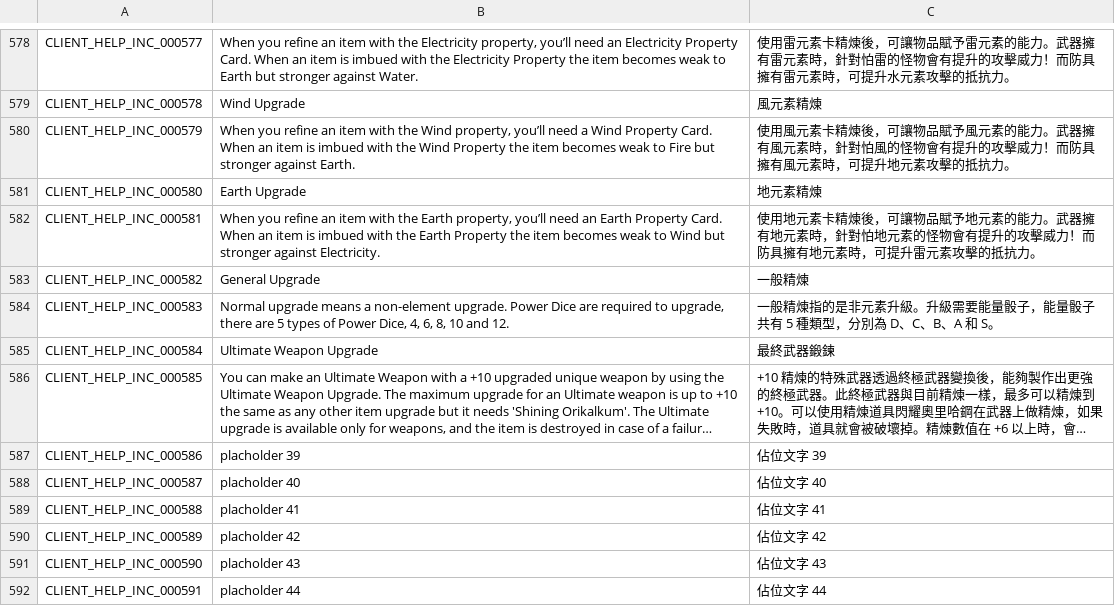
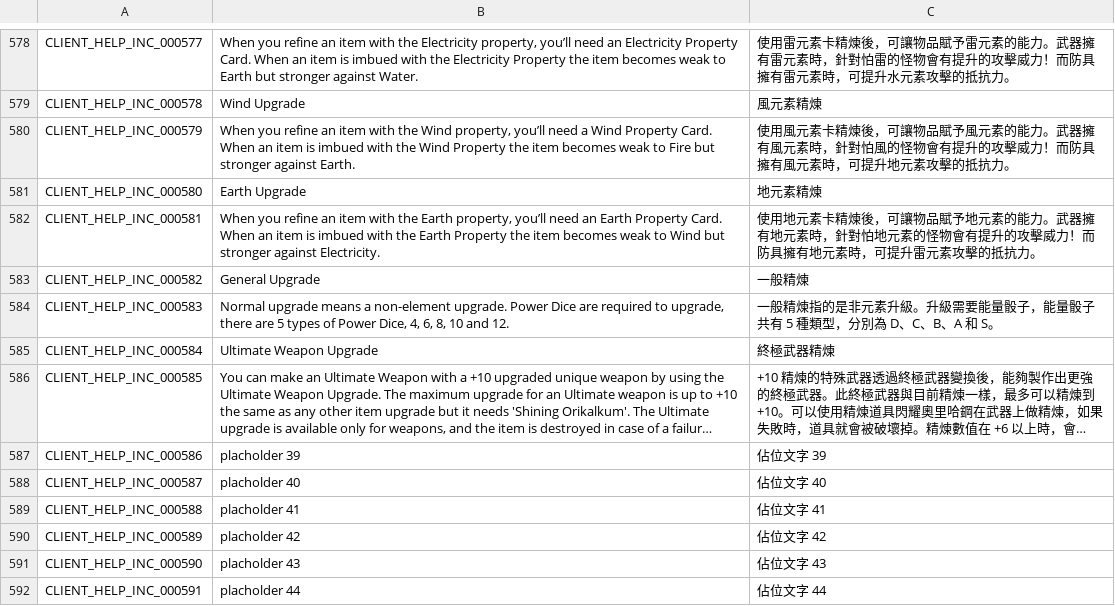
Before and after one commit to Gala-Lab/Flyff-Universe-Translations, a CSV file: Traditional_Chinese/Help.csv, drawn as a sheet; only a part is shown, gaps mark what is left out; long unchanged cells end in …; the diff names each change by its address in the sheet, - before the commit and + after, or states it on an @@ line.

Commit message:
Update Traditional Chinese translation for "Ultimate Weapon Upgrade" for clarity and consistency

```diff
--- a/Traditional_Chinese/Help.csv
+++ b/Traditional_Chinese/Help.csv
-C585: 最終武器鍛鍊
+C585: 終極武器精煉
```
